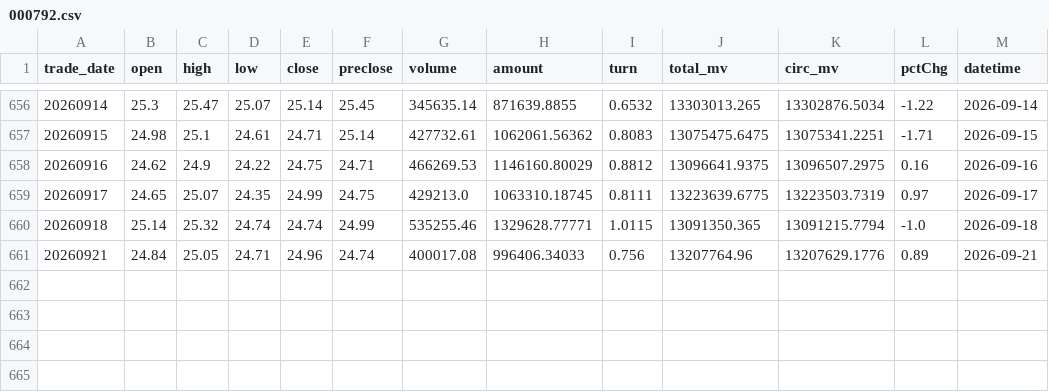
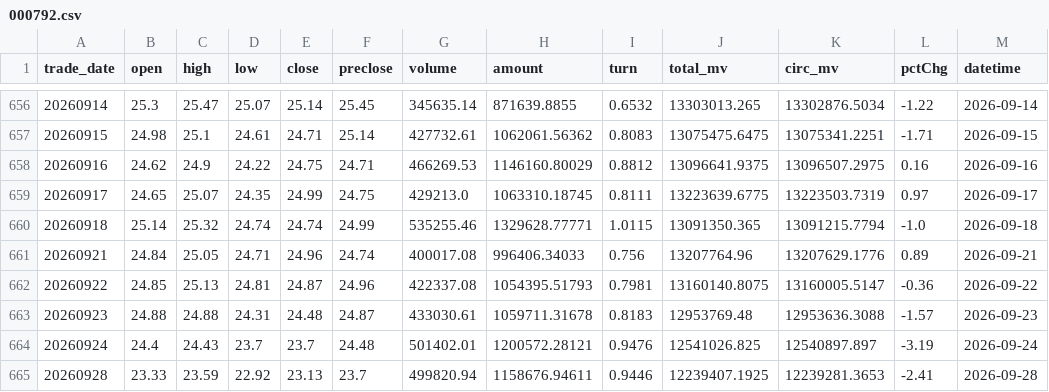
Before and after one commit to moyichen/skyquant, a CSV file: cache/stock_cache/000792.csv, drawn as a sheet; only a part is shown, gaps mark what is left out.

```diff
--- a/cache/stock_cache/000792.csv
+++ b/cache/stock_cache/000792.csv
@@ -661 +661,5 @@ trade_date,open,high,low,close,preclose,volume,amount,turn,total_mv,circ_mv,pctC
 20260921,24.84,25.05,24.71,24.96,24.74,400017.08,996406.34033,0.756,13207764.96,13207629.1776,0.89,2026-09-21
+20260922,24.85,25.13,24.81,24.87,24.96,422337.08,1054395.51793,0.7981,13160140.8075,13160005.5147,-0.36,2026-09-22
+20260923,24.88,24.88,24.31,24.48,24.87,433030.61,1059711.31678,0.8183,12953769.48,12953636.3088,-1.57,2026-09-23
+20260924,24.4,24.43,23.7,23.7,24.48,501402.01,1200572.28121,0.9476,12541026.825,12540897.897,-3.19,2026-09-24
+20260928,23.33,23.59,22.92,23.13,23.7,499820.94,1158676.94611,0.9446,12239407.1925,12239281.3653,-2.41,2026-09-28
```
Also changed, not shown: cache/stock_cache/000938.csv, cache/stock_cache/002475.csv, 41 other files.
